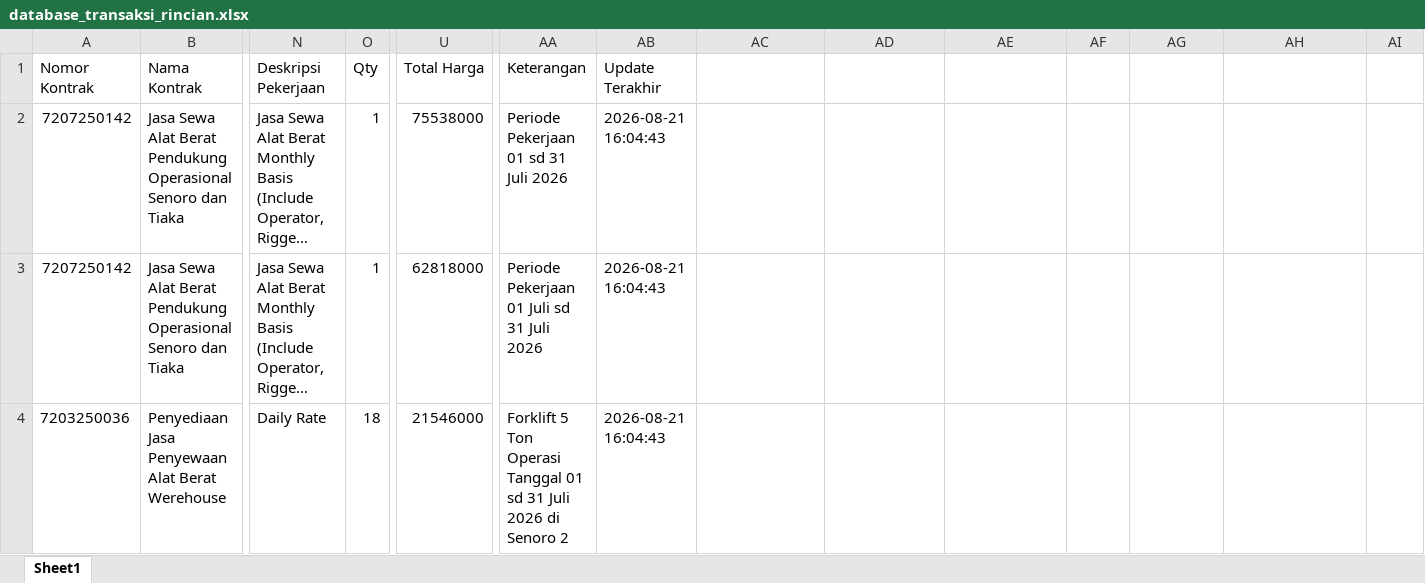
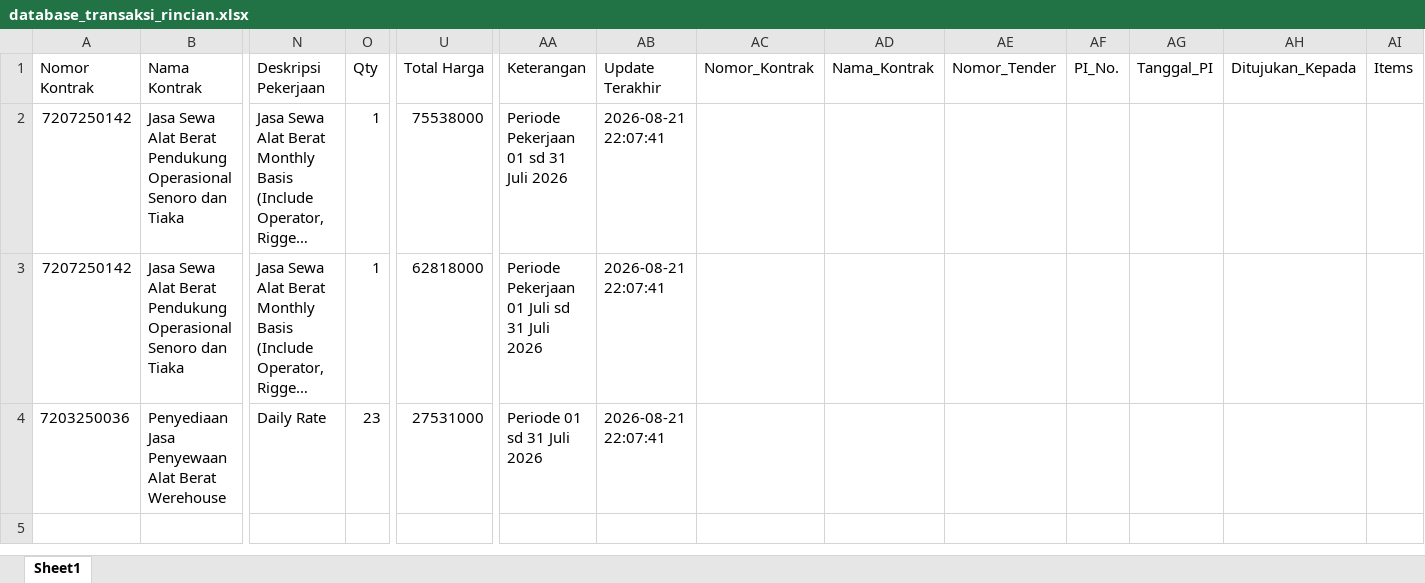
Before and after one commit to onesimussuriadi-coding/Dashboard-Proforma-Invoice-General-Services, an Excel workbook: database_penyimpanan_aman/database_transaksi_rincian.xlsx, sheet Sheet1, drawn as a sheet; only a part is shown, gaps mark what is left out; long unchanged cells end in …; values as stored, in another font and other column widths than the file's, no borders; the diff names each change by its address in the sheet, - before the commit and + after, or states it on an @@ line.

```diff
--- a/database_penyimpanan_aman/database_transaksi_rincian.xlsx (sheet Sheet1)
+++ b/database_penyimpanan_aman/database_transaksi_rincian.xlsx (sheet Sheet1)
-AC1: (empty)
+AC1: Nomor_Kontrak
-AD1: (empty)
+AD1: Nama_Kontrak
-AE1: (empty)
+AE1: Nomor_Tender
-AF1: (empty)
+AF1: PI_No.
-AG1: (empty)
+AG1: Tanggal_PI
-AH1: (empty)
+AH1: Ditujukan_Kepada
-AI1: (empty)
+AI1: Items
-AB2:AB4 (Update Terakhir): 2026-08-21 16:04:43
+AB2:AB4 (Update Terakhir): 2026-08-21 22:07:41
-O4 (Qty): 18
+O4 (Qty): 23
-U4 (Total Harga): 21546000
+U4 (Total Harga): 27531000
-AA4 (Keterangan): Forklift 5 Ton Operasi Tanggal 01 sd 31 Juli 2026 di Senoro 2
+AA4 (Keterangan): Periode 01 sd 31 Juli 2026
```
Also changed, not shown: database_penyimpanan_aman/database_proforma_invoice.xlsx, 7 other files.
